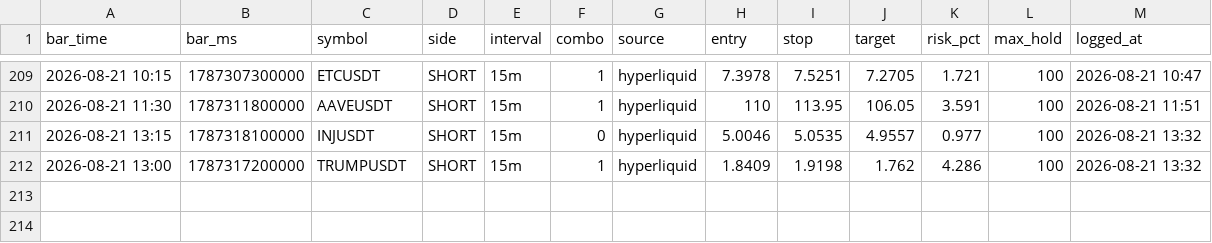
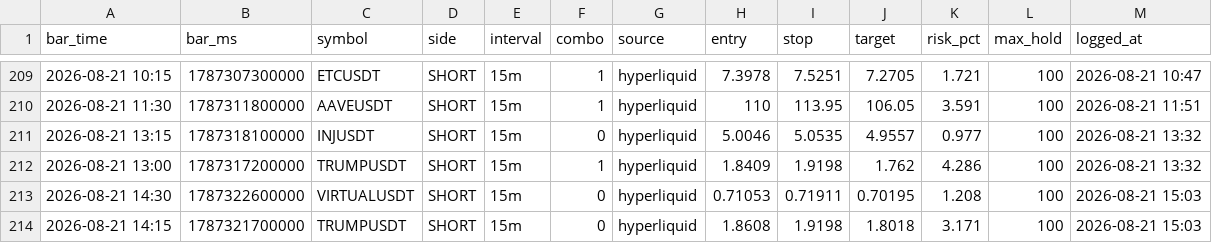
Before and after one commit to igore4eek/oz-scanner, a CSV file: signals.csv, drawn as a sheet; only a part is shown, gaps mark what is left out.

```diff
--- a/signals.csv
+++ b/signals.csv
@@ -212 +212,3 @@ bar_time,bar_ms,symbol,side,interval,combo,source,entry,stop,target,risk_pct,max
 2026-08-21 13:00,1787317200000,TRUMPUSDT,SHORT,15m,1,hyperliquid,1.8409,1.9198,1.762,4.286,100,2026-08-21 13:32
+2026-08-21 14:30,1787322600000,VIRTUALUSDT,SHORT,15m,0,hyperliquid,0.71053,0.71911,0.70195,1.208,100,2026-08-21 15:03
+2026-08-21 14:15,1787321700000,TRUMPUSDT,SHORT,15m,0,hyperliquid,1.8608,1.9198,1.8018,3.171,100,2026-08-21 15:03
```
Also changed, not shown: 1 other file.
